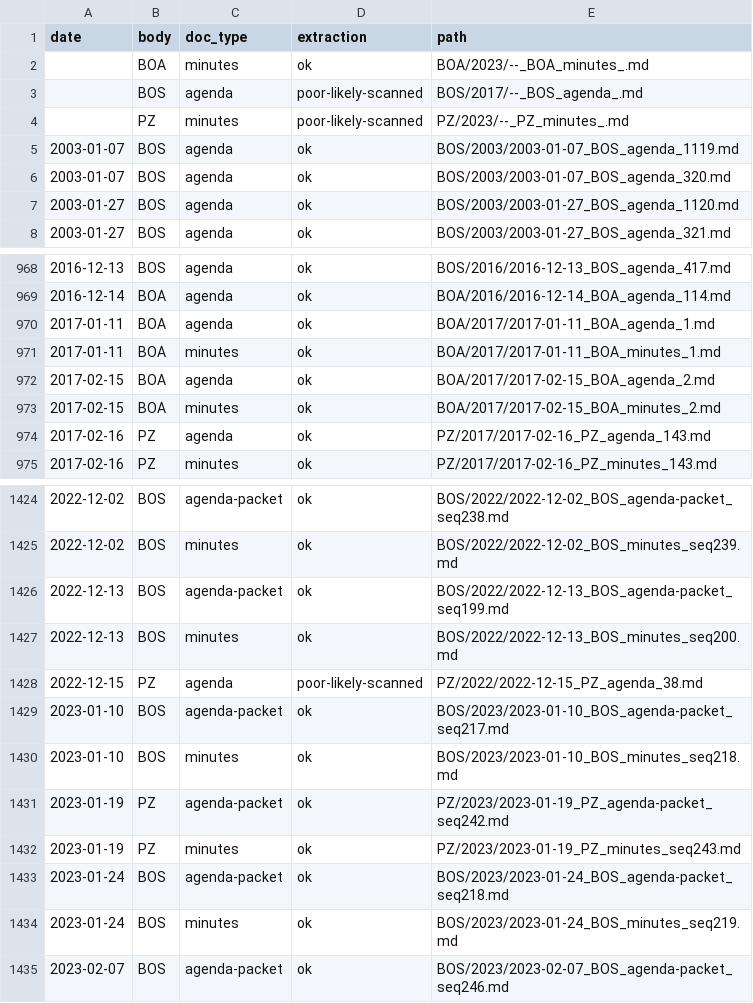
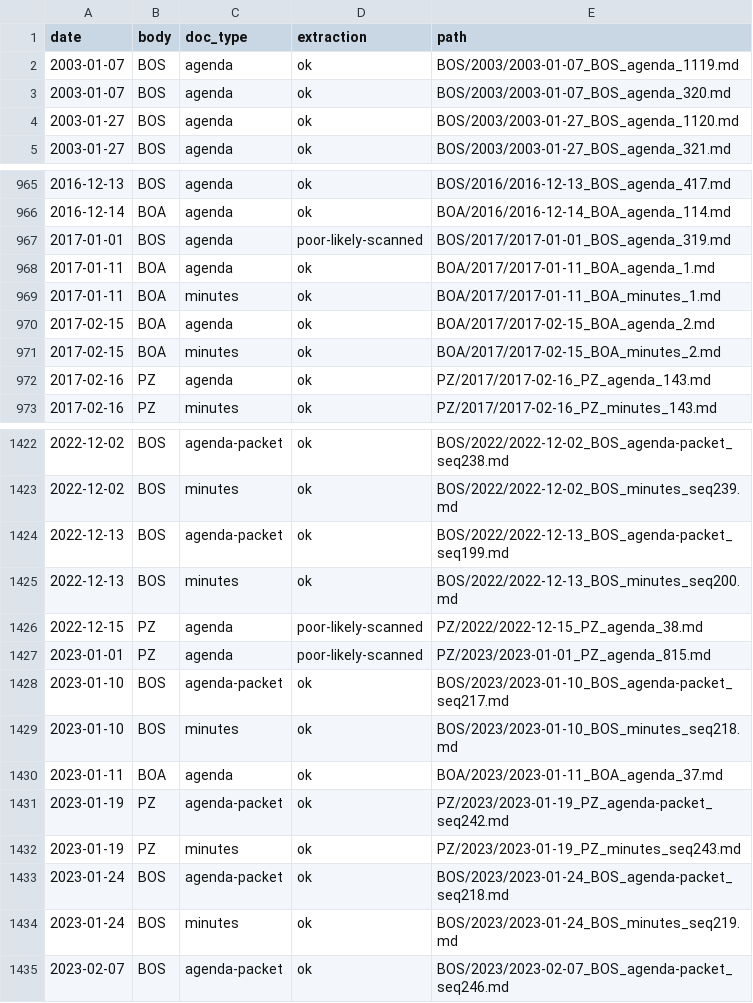
Before and after one commit to JBHorne2/navajo-county-meetings, a CSV file: index.csv, drawn as a sheet; only a part is shown, gaps mark what is left out.

```diff
--- a/index.csv
+++ b/index.csv
@@ -1,5 +1,2 @@
 date,body,doc_type,extraction,path
-,BOA,minutes,ok,BOA/2023/--_BOA_minutes_.md
-,BOS,agenda,poor-likely-scanned,BOS/2017/--_BOS_agenda_.md
-,PZ,minutes,poor-likely-scanned,PZ/2023/--_PZ_minutes_.md
 2003-01-07,BOS,agenda,ok,BOS/2003/2003-01-07_BOS_agenda_1119.md
@@ -969,2 +966,3 @@ date,body,doc_type,extraction,path
 2016-12-14,BOA,agenda,ok,BOA/2016/2016-12-14_BOA_agenda_114.md
+2017-01-01,BOS,agenda,poor-likely-scanned,BOS/2017/2017-01-01_BOS_agenda_319.md
 2017-01-11,BOA,agenda,ok,BOA/2017/2017-01-11_BOA_agenda_1.md
@@ -1428,4 +1426,6 @@ date,body,doc_type,extraction,path
 2022-12-15,PZ,agenda,poor-likely-scanned,PZ/2022/2022-12-15_PZ_agenda_38.md
+2023-01-01,PZ,agenda,poor-likely-scanned,PZ/2023/2023-01-01_PZ_agenda_815.md
 2023-01-10,BOS,agenda-packet,ok,BOS/2023/2023-01-10_BOS_agenda-packet_seq217.md
 2023-01-10,BOS,minutes,ok,BOS/2023/2023-01-10_BOS_minutes_seq218.md
+2023-01-11,BOA,agenda,ok,BOA/2023/2023-01-11_BOA_agenda_37.md
 2023-01-19,PZ,agenda-packet,ok,PZ/2023/2023-01-19_PZ_agenda-packet_seq242.md
```
Also changed, not shown: 3 other files.
